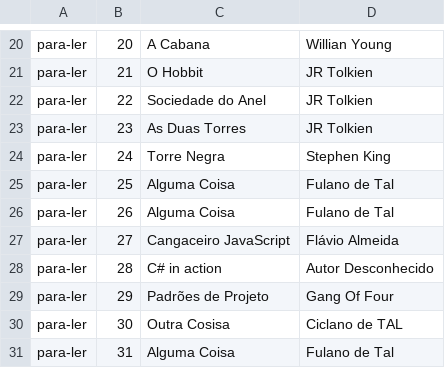
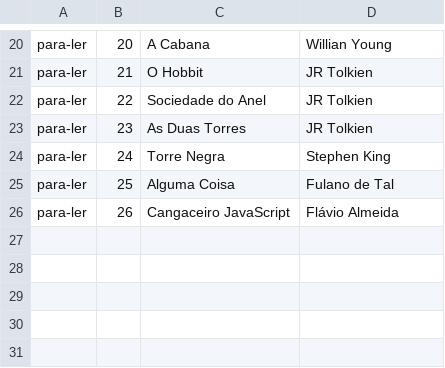
Before and after one commit to RicardinhoFilho/Lista-De-Leitura, a CSV file: Alura.ListaLeitura/Alura.ListaLeitura.App/bin/Debug/netcoreapp2.0/Repositorio/livros.csv, drawn as a sheet; only a part is shown, gaps mark what is left out.

Commit message:
Finalizando projeto

```diff
--- a/Alura.ListaLeitura/Alura.ListaLeitura.App/bin/Debug/netcoreapp2.0/Repositorio/livros.csv
+++ b/Alura.ListaLeitura/Alura.ListaLeitura.App/bin/Debug/netcoreapp2.0/Repositorio/livros.csv
@@ -25,7 +25,2 @@ para-ler;24;Torre Negra;Stephen King
 para-ler;25;Alguma Coisa;Fulano de Tal
-para-ler;26;Alguma Coisa;Fulano de Tal
-para-ler;27;Cangaceiro JavaScript;Flávio Almeida
-para-ler;28;C# in action;Autor Desconhecido
-para-ler;29;Padrões de Projeto;Gang Of Four
-para-ler;30;Outra Cosisa;Ciclano de TAL
-para-ler;31;Alguma Coisa;Fulano de Tal
+para-ler;26;Cangaceiro JavaScript;Flávio Almeida
```
Also changed, not shown: 21 other files.
